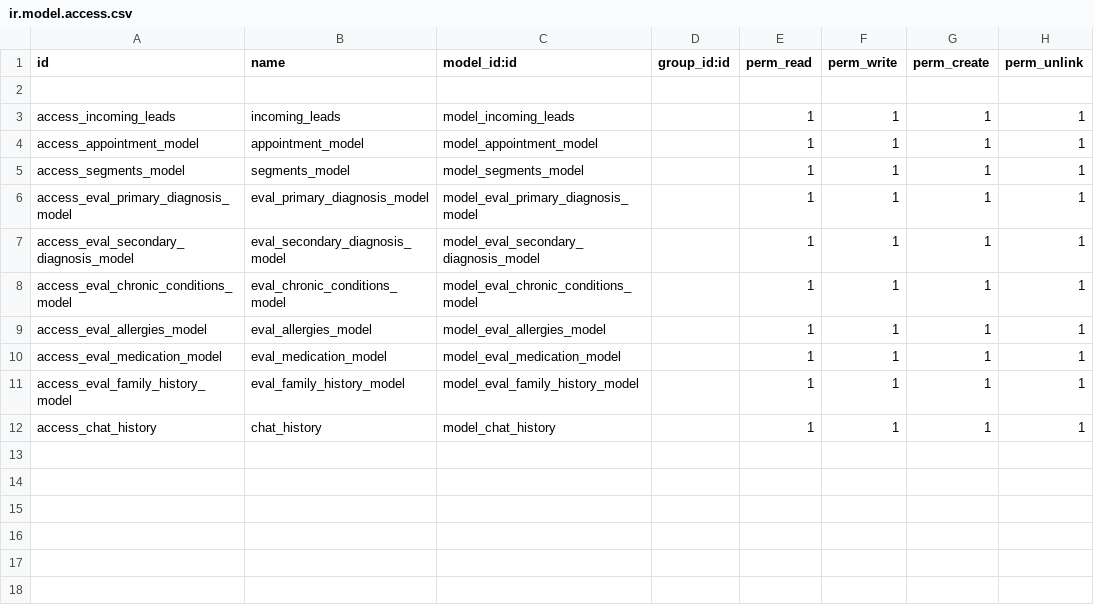
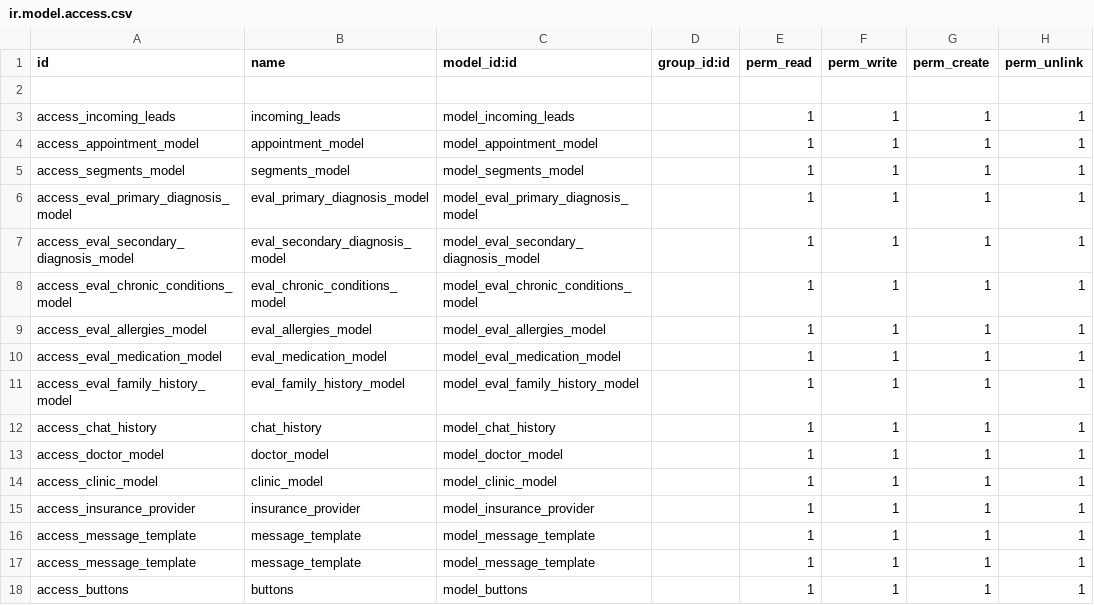
Before and after one commit to nourhan-waleeed/novecare_agent, a CSV file: security/ir.model.access.csv, drawn as a sheet.

```diff
--- a/security/ir.model.access.csv
+++ b/security/ir.model.access.csv
@@ -12 +12,7 @@ access_eval_family_history_model,eval_family_history_model,model_eval_family_his
 access_chat_history,chat_history,model_chat_history,,1,1,1,1
+access_doctor_model,doctor_model,model_doctor_model,,1,1,1,1
+access_clinic_model,clinic_model,model_clinic_model,,1,1,1,1
+access_insurance_provider,insurance_provider,model_insurance_provider,,1,1,1,1
+access_message_template,message_template,model_message_template,,1,1,1,1
+access_message_template,message_template,model_message_template,,1,1,1,1
+access_buttons,buttons,model_buttons,,1,1,1,1
```
Also changed, not shown: 12 other files.
